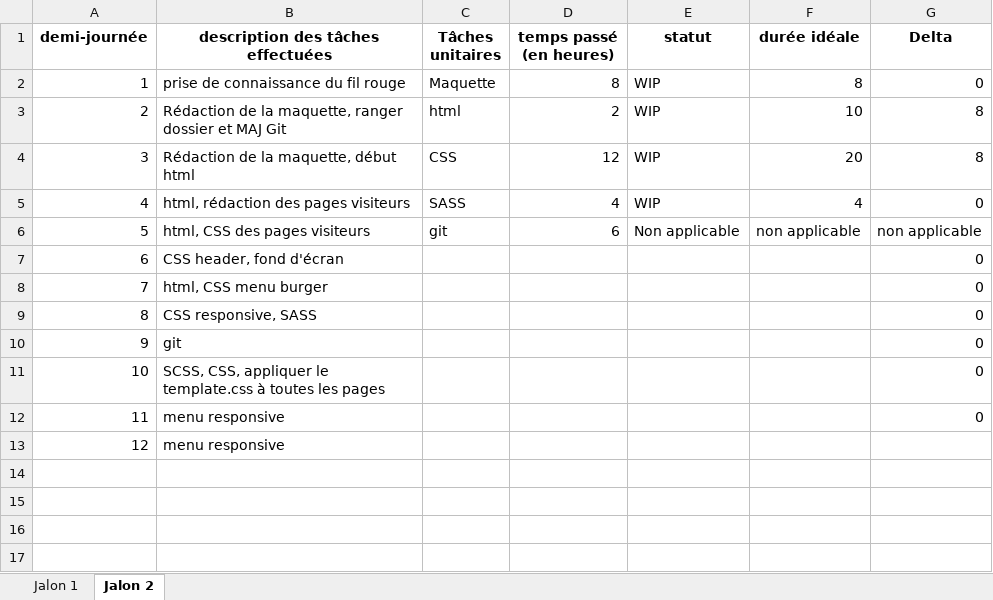
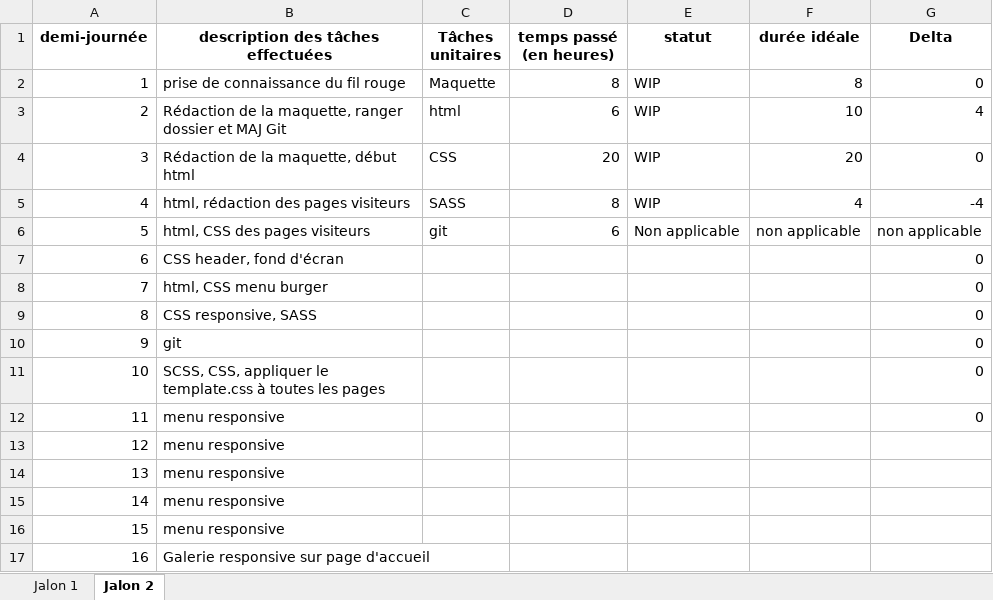
Before and after one commit to E1000y/FilRougeMCMP, an Excel workbook: jalon 1/Gestion du temps.xlsx, sheet Jalon 2, drawn as a sheet; values as stored, in another font and other column widths than the file's, no borders; the diff names each change by its address in the sheet, - before the commit and + after, or states it on an @@ line.

```diff
--- a/jalon 1/Gestion du temps.xlsx (sheet Jalon 2)
+++ b/jalon 1/Gestion du temps.xlsx (sheet Jalon 2)
-D3 (temps passé (en heures)): 2
+D3 (temps passé (en heures)): 6
-G3 (Delta): 8
+G3 (Delta): 4
-D4 (temps passé (en heures)): 12
+D4 (temps passé (en heures)): 20
-G4 (Delta): 8
+G4 (Delta): 0
-D5 (temps passé (en heures)): 4
+D5 (temps passé (en heures)): 8
-G5 (Delta): 0
+G5 (Delta): -4
+row 14: 13 | menu responsive
+row 15: 14 | menu responsive
+row 16: 15 | menu responsive
+row 17: 16 | Galerie responsive sur page d'accueil
```
Also changed, not shown: 35 other files.
